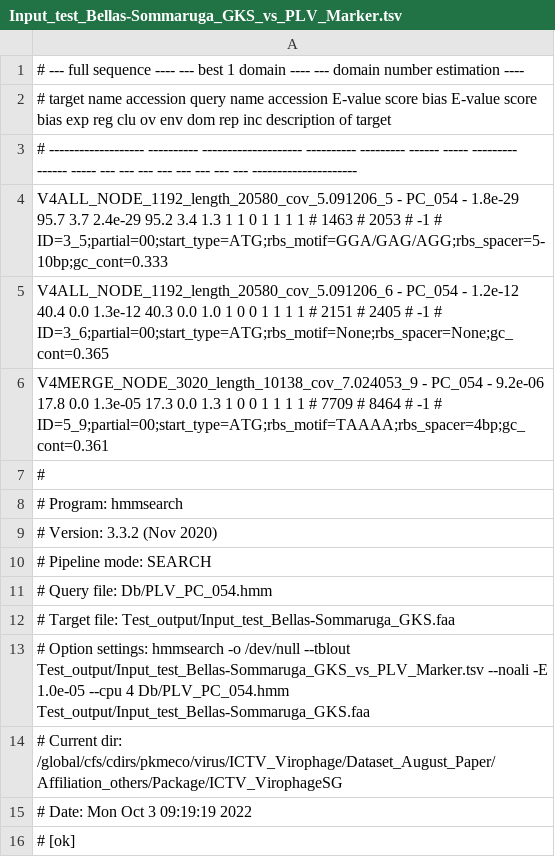
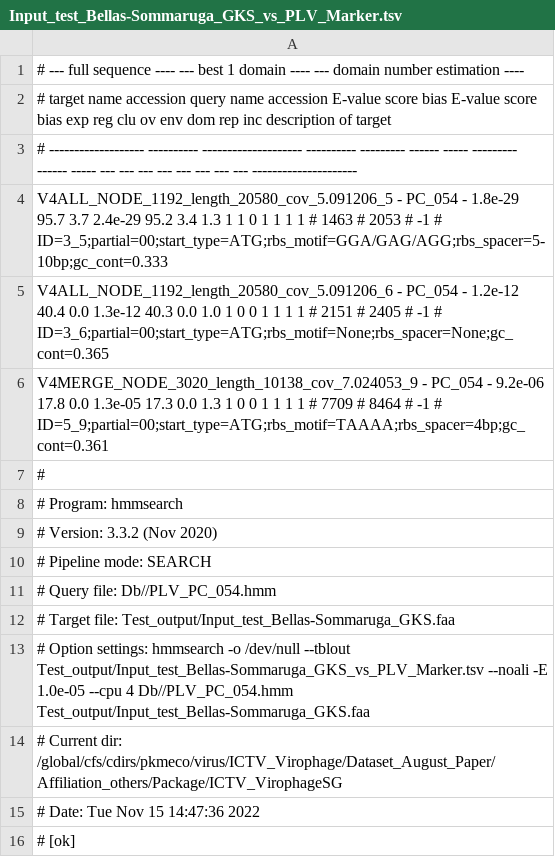
Before and after one commit to simroux/ICTV_VirophageSG, a TSV file: Test_output/Input_test_Bellas-Sommaruga_GKS_vs_PLV_Marker.tsv, drawn as a sheet.

```diff
--- a/Test_output/Input_test_Bellas-Sommaruga_GKS_vs_PLV_Marker.tsv
+++ b/Test_output/Input_test_Bellas-Sommaruga_GKS_vs_PLV_Marker.tsv
@@ -10,7 +10,7 @@ V4MERGE_NODE_3020_length_10138_cov_7.024053_9 -          PC_054               -
 # Pipeline mode:   SEARCH
-# Query file:      Db/PLV_PC_054.hmm
+# Query file:      Db//PLV_PC_054.hmm
 # Target file:     Test_output/Input_test_Bellas-Sommaruga_GKS.faa
-# Option settings: hmmsearch -o /dev/null --tblout Test_output/Input_test_Bellas-Sommaruga_GKS_vs_PLV_Marker.tsv --noali -E 1.0e-05 --cpu 4 Db/PLV_PC_054.hmm Test_output/Input_test_Bellas-Sommaruga_GKS.faa
+# Option settings: hmmsearch -o /dev/null --tblout Test_output/Input_test_Bellas-Sommaruga_GKS_vs_PLV_Marker.tsv --noali -E 1.0e-05 --cpu 4 Db//PLV_PC_054.hmm Test_output/Input_test_Bellas-Sommaruga_GKS.faa
 # Current dir:     /global/cfs/cdirs/pkmeco/virus/ICTV_Virophage/Dataset_August_Paper/Affiliation_others/Package/ICTV_VirophageSG
-# Date:            Mon Oct  3 09:19:19 2022
+# Date:            Tue Nov 15 14:47:36 2022
 # [ok]
```
Also changed, not shown: Db/Cutoffs.tsv, Test_output/Input_test_Bellas-Sommaruga_GKS_final_affiliation.tsv, 11 other files.
